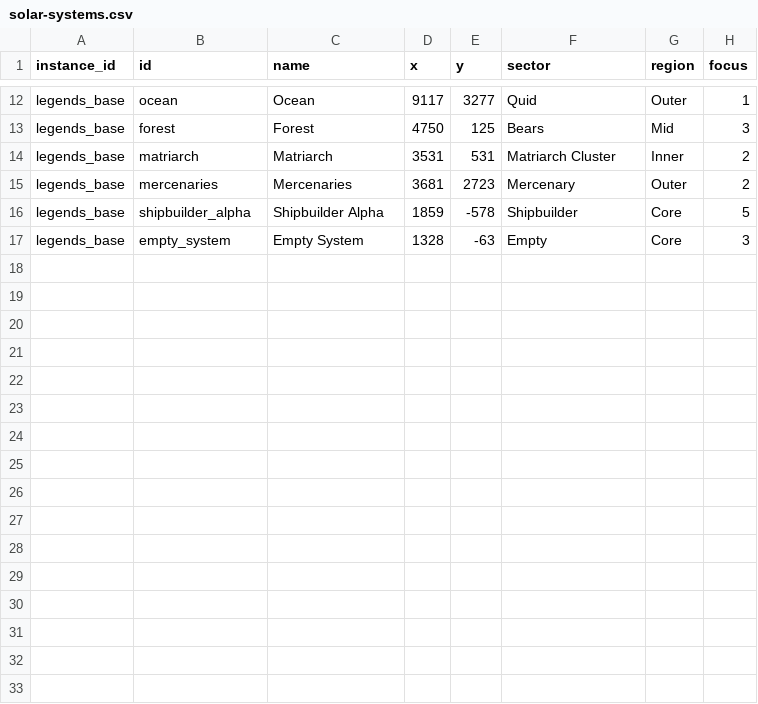
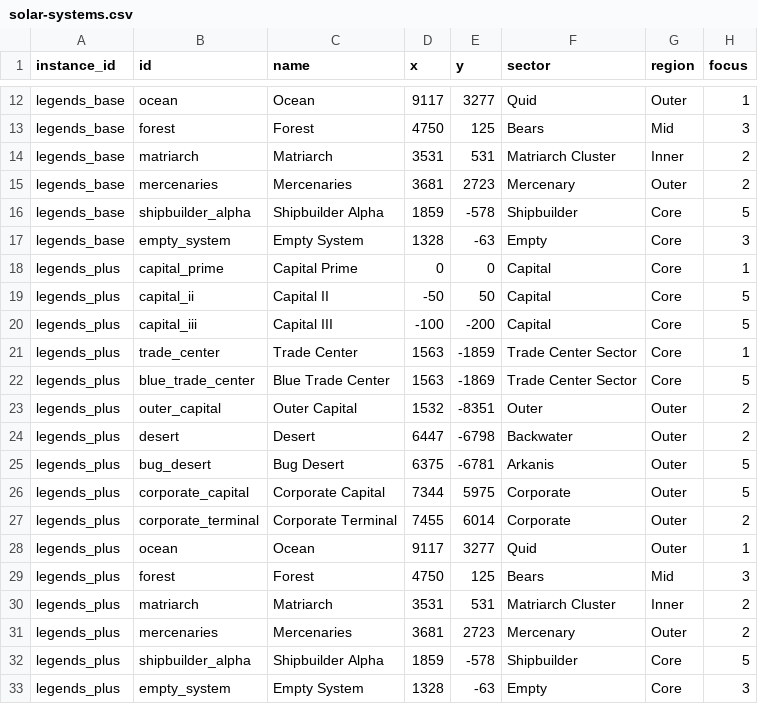
Before and after one commit to outoforbitdev/app-galaxy-map, a CSV file: .local/db/solar-systems.csv, drawn as a sheet; only a part is shown, gaps mark what is left out; the diff names each change by its address in the sheet, - before the commit and + after, or states it on an @@ line.

Commit message:
fix: use instance for key for PlanetGovernment

```diff
--- a/.local/db/solar-systems.csv
+++ b/.local/db/solar-systems.csv
+row 18: legends_plus | capital_prime | Capital Prime | 0 | 0 | Capital | Core | 1
+row 19: legends_plus | capital_ii | Capital II | -50 | 50 | Capital | Core | 5
+row 20: legends_plus | capital_iii | Capital III | -100 | -200 | Capital | Core | 5
+row 21: legends_plus | trade_center | Trade Center | 1563 | -1859 | Trade Center Sector | Core | 1
+row 22: legends_plus | blue_trade_center | Blue Trade Center | 1563 | -1869 | Trade Center Sector | Core | 5
+row 23: legends_plus | outer_capital | Outer Capital | 1532 | -8351 | Outer | Outer | 2
+row 24: legends_plus | desert | Desert | 6447 | -6798 | Backwater | Outer | 2
+row 25: legends_plus | bug_desert | Bug Desert | 6375 | -6781 | Arkanis | Outer | 5
+row 26: legends_plus | corporate_capital | Corporate Capital | 7344 | 5975 | Corporate | Outer | 5
+row 27: legends_plus | corporate_terminal | Corporate Terminal | 7455 | 6014 | Corporate | Outer | 2
+row 28: legends_plus | ocean | Ocean | 9117 | 3277 | Quid | Outer | 1
+row 29: legends_plus | forest | Forest | 4750 | 125 | Bears | Mid | 3
+row 30: legends_plus | matriarch | Matriarch | 3531 | 531 | Matriarch Cluster | Inner | 2
+row 31: legends_plus | mercenaries | Mercenaries | 3681 | 2723 | Mercenary | Outer | 2
+row 32: legends_plus | shipbuilder_alpha | Shipbuilder Alpha | 1859 | -578 | Shipbuilder | Core | 5
+row 33: legends_plus | empty_system | Empty System | 1328 | -63 | Empty | Core | 3
```
Also changed, not shown: .local/db/governments.csv, .local/db/planet-governments.csv, 4 other files.
